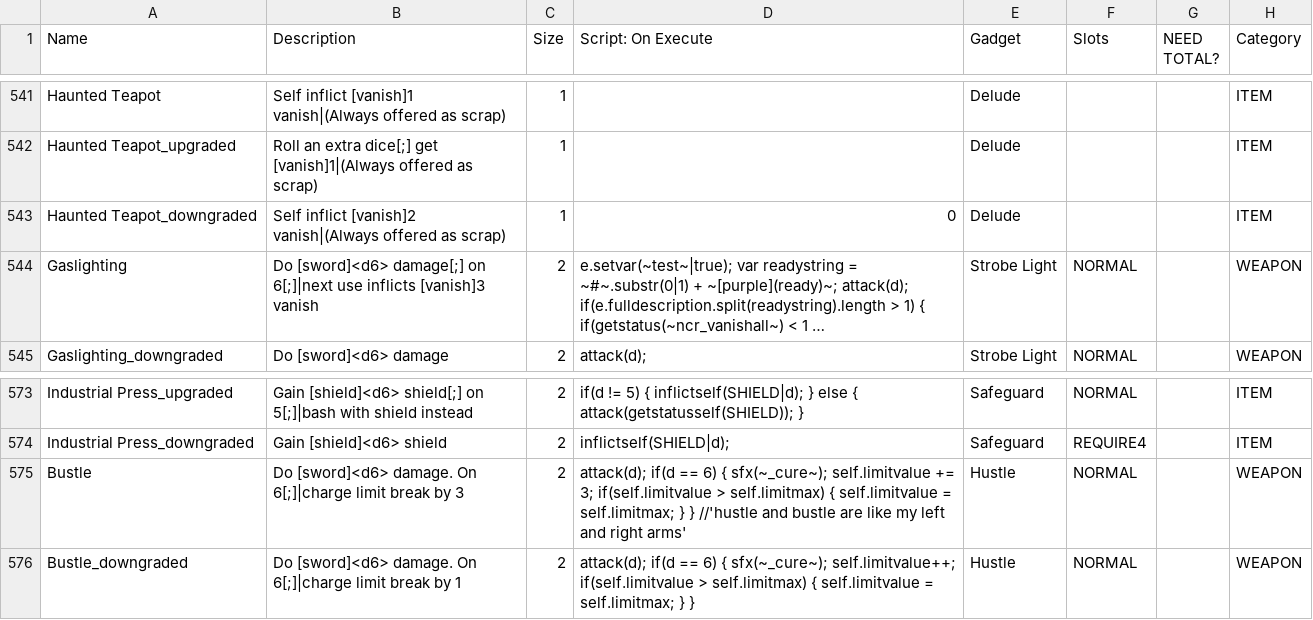
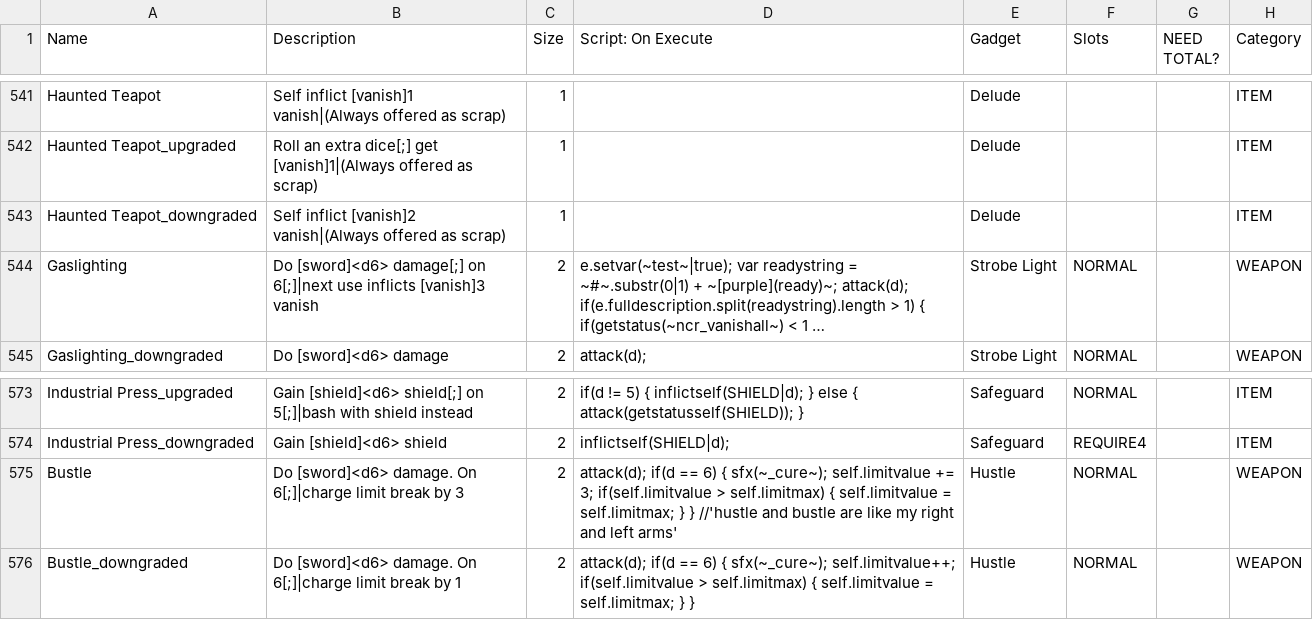
Before and after one commit to ncrecc/ncrmod, a CSV file: _append/data/text/equipment.csv, drawn as a sheet; only a part is shown, gaps mark what is left out; long unchanged cells end in …; the diff names each change by its address in the sheet, - before the commit and + after, or states it on an @@ line.

Commit message:
extremely minor, syncs some vanish behavior from the template i sent angelmoon (it now tries to inject the vanish code into gadgets and jackpot rewards when possible)

```diff
--- a/_append/data/text/equipment.csv
+++ b/_append/data/text/equipment.csv
-D543 (Script: On Execute): 0
+D543 (Script: On Execute): (empty)
-D575 (Script: On Execute): …like my left and right arms'
+D575 (Script: On Execute): …like my right and left arms'
```
Also changed, not shown: 1 other file.
